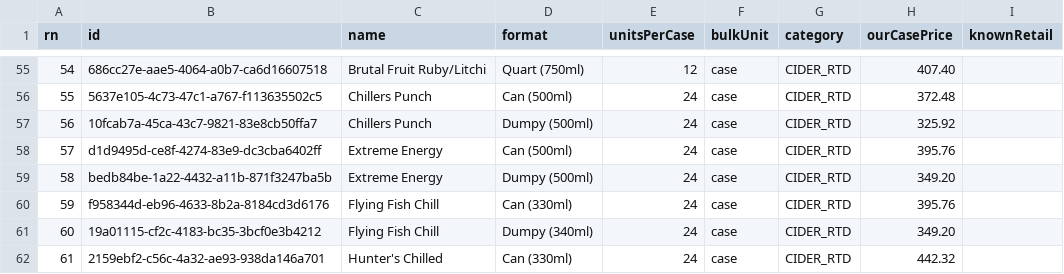
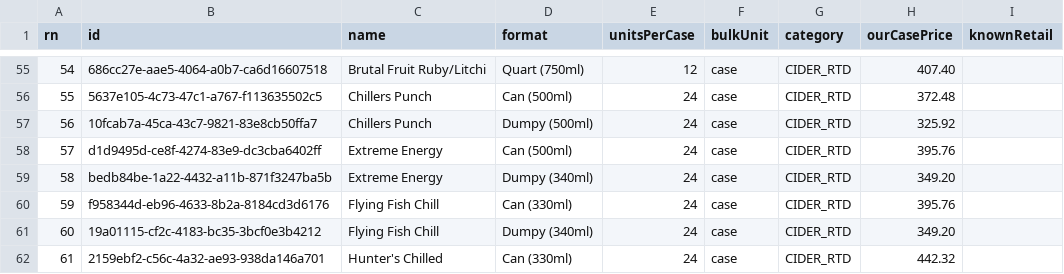
Before and after one commit to icamagulakwantu/I-Camagu, a TSV file: docs/pricing/skus_clean.tsv, drawn as a sheet; only a part is shown, gaps mark what is left out.

Commit message:
Correct Extreme Energy dumpy pack size in catalogue export

```diff
--- a/docs/pricing/skus_clean.tsv
+++ b/docs/pricing/skus_clean.tsv
@@ -58,3 +58,3 @@ rn	id	name	format	unitsPerCase	bulkUnit	category	ourCasePrice	knownRetail
 57	d1d9495d-ce8f-4274-83e9-dc3cba6402ff	Extreme Energy	Can (500ml)	24	case	CIDER_RTD	395.76	
-58	bedb84be-1a22-4432-a11b-871f3247ba5b	Extreme Energy	Dumpy (500ml)	24	case	CIDER_RTD	349.20	
+58	bedb84be-1a22-4432-a11b-871f3247ba5b	Extreme Energy	Dumpy (340ml)	24	case	CIDER_RTD	349.20	
 59	f958344d-eb96-4633-8b2a-8184cd3d6176	Flying Fish Chill	Can (330ml)	24	case	CIDER_RTD	395.76	
```
